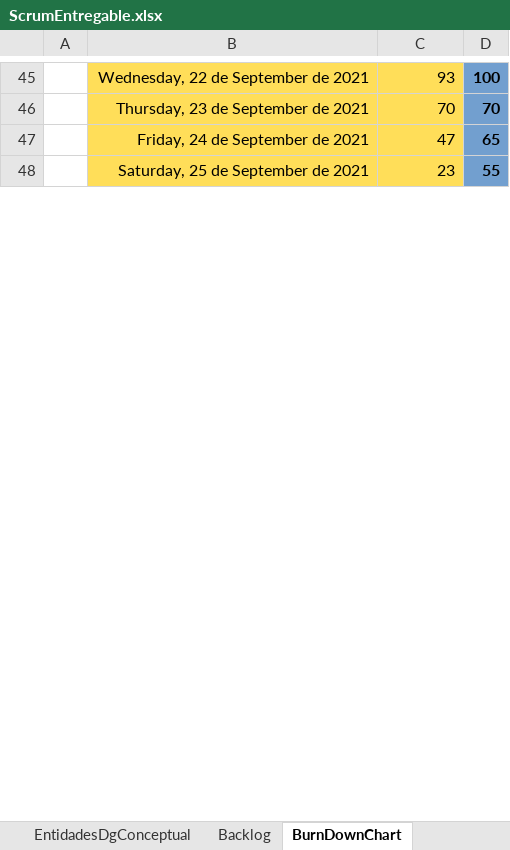
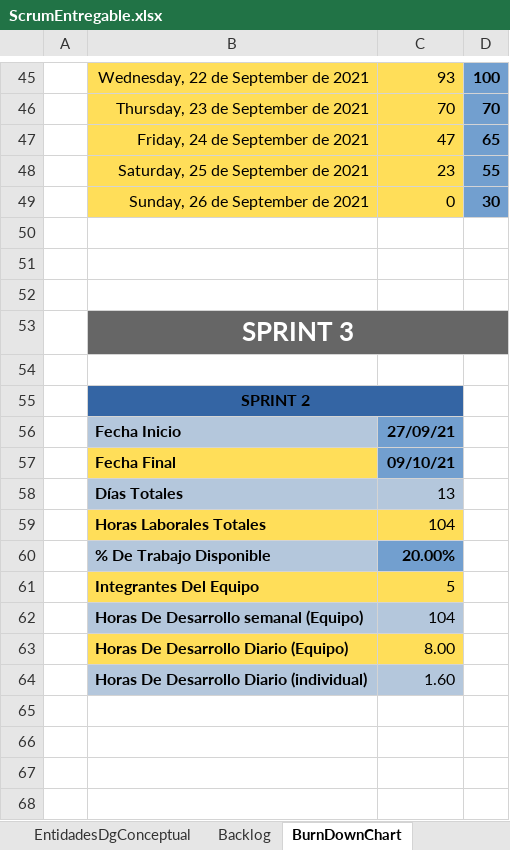
Before and after one commit to luvhines/MinTicDS, an Excel workbook: ScrumEntregable.xlsx, sheet BurnDownChart, drawn as a sheet; only a part is shown, gaps mark what is left out; values as stored, in another font and other column widths than the file's, no borders; charts and pictures not drawn; the diff covers the shown part only; the diff names each change by its address in the sheet, - before the commit and + after, or states it on an @@ line.

Commit message:
Actualizaccion de tareas Sprint3
Se modifican las tareas del Sprint 3 y progreso general

```diff
--- a/ScrumEntregable.xlsx (sheet BurnDownChart)
+++ b/ScrumEntregable.xlsx (sheet BurnDownChart)
+row 49:  | Sunday, 26 de September de 2021 | 0 | 30
+row 50: (empty)
+row 51: (empty)
+row 52: (empty)
+row 53:  | SPRINT 3
+row 54: (empty)
+row 55:  | SPRINT 2
+row 56:  | Fecha Inicio | 27/09/21
+row 57:  | Fecha Final | 09/10/21
+row 58:  | Días Totales | 13
+row 59:  | Horas Laborales Totales | 104
+row 60:  | % De Trabajo Disponible | 20.00%
+row 61:  | Integrantes Del Equipo | 5
+row 62:  | Horas De Desarrollo semanal (Equipo) | 104
+row 63:  | Horas De Desarrollo Diario (Equipo) | 8.00
+row 64:  | Horas De Desarrollo Diario (individual) | 1.60
+row 65: (empty)
+row 66: (empty)
+row 67: (empty)
+row 68: (empty)
```
Also changed, not shown: 14 added rows and 3 edited cells elsewhere in this sheet, sheet EntidadesDgConceptual, sheet Cronograma, sheet Backlog, sheet Requerimientos (RNF), sheet Requerimientos (RF), formulas that keep their value, charts or pictures, 1 other file.
